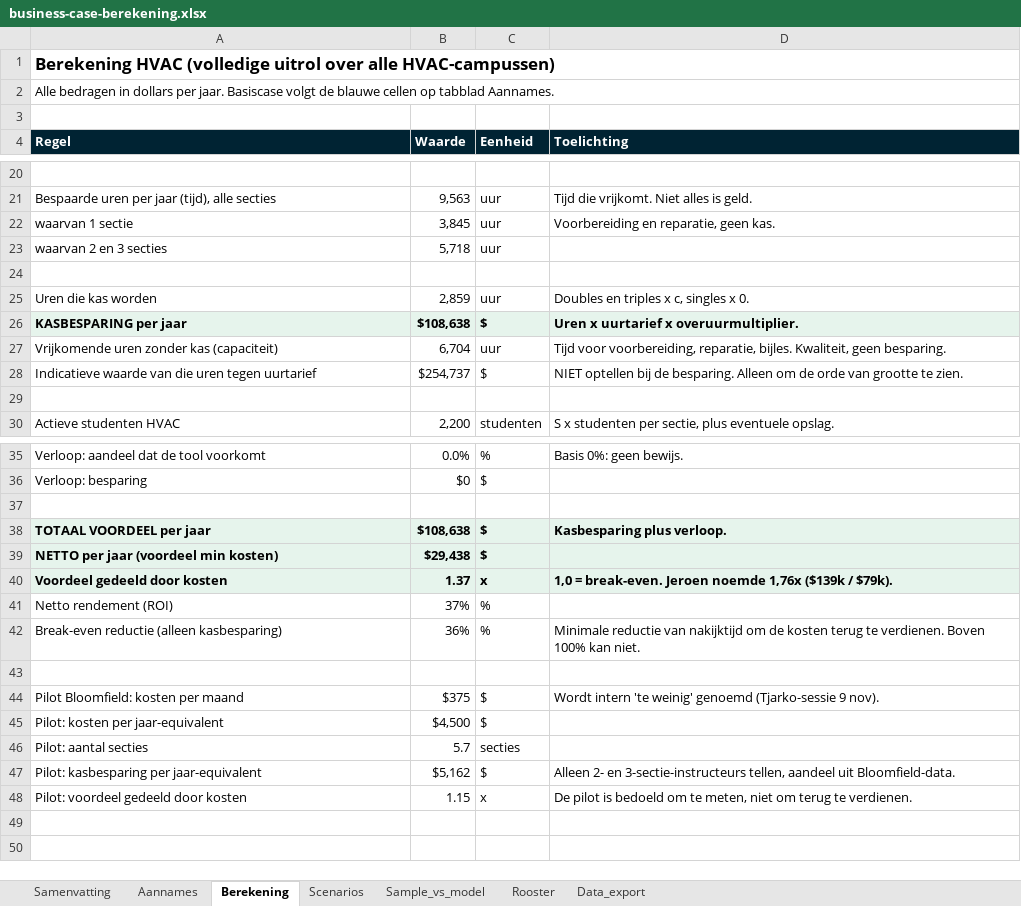
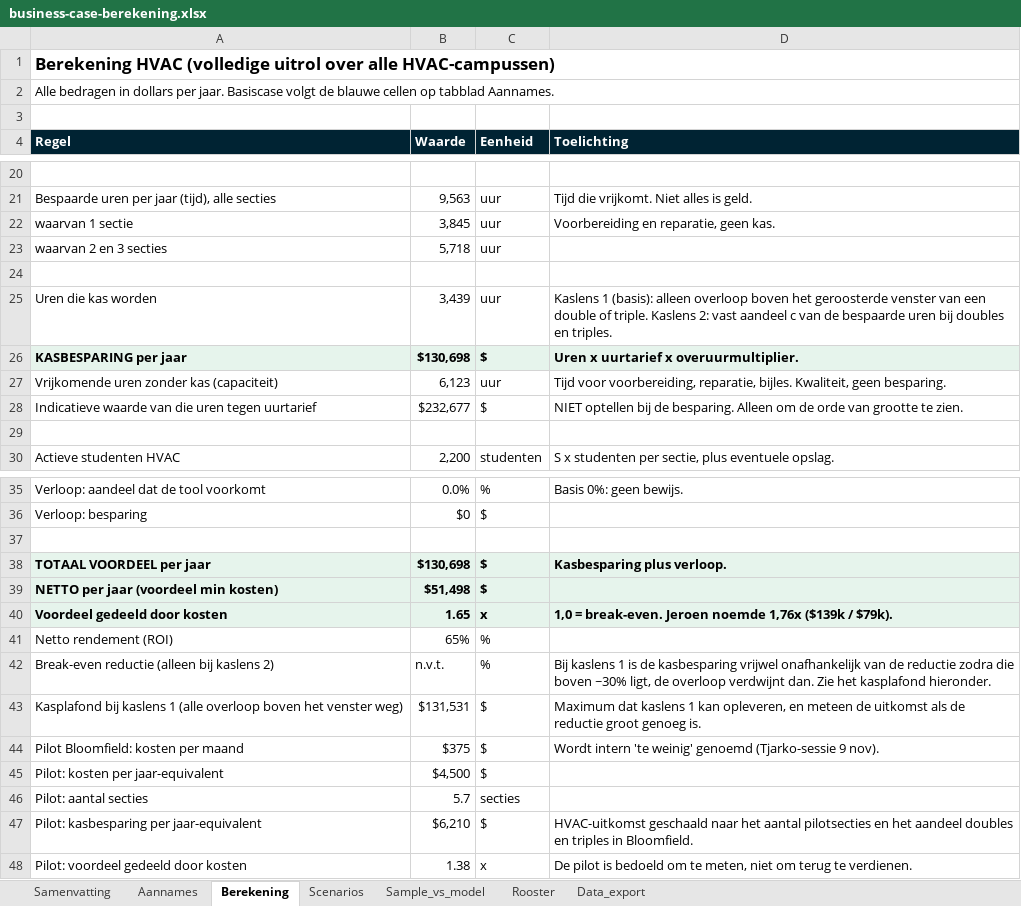
Before and after one commit to Dante-Eduface/Claude, an Excel workbook: GTM/Accounts/uti/business-case-berekening.xlsx, sheet Berekening, drawn as a sheet; only a part is shown, gaps mark what is left out; values as stored, in another font and other column widths than the file's, no borders; removed rows and columns are numbered as before the commit, all else as after; the diff names each change by its address in the sheet, - before the commit and + after, or states it on an @@ line.

```diff
--- a/GTM/Accounts/uti/business-case-berekening.xlsx (sheet Berekening)
+++ b/GTM/Accounts/uti/business-case-berekening.xlsx (sheet Berekening)
-B25 (Waarde): 2,859
+B25 (Waarde): 3,439
-D25 (Toelichting): Doubles en triples x c, singles x 0.
+D25 (Toelichting): Kaslens 1 (basis): alleen overloop boven het geroosterde venster van een double of triple. Kaslens 2: vast aandeel c van de bespaarde uren bij doubles en triples.
-B26 (Waarde): $108,638
+B26 (Waarde): $130,698
-B27 (Waarde): 6,704
+B27 (Waarde): 6,123
-B28 (Waarde): $254,737
+B28 (Waarde): $232,677
-B38 (Waarde): $108,638
+B38 (Waarde): $130,698
-B39 (Waarde): $29,438
+B39 (Waarde): $51,498
-B40 (Waarde): 1.37
+B40 (Waarde): 1.65
-B41 (Waarde): 37%
+B41 (Waarde): 65%
-row 42: Break-even reductie (alleen kasbesparing) | 36% | % | Minimale reductie van nakijktijd om de kosten terug te verdienen. Boven 100% kan niet.
-row 42: (empty)
+row 42: Break-even reductie (alleen bij kaslens 2) | n.v.t. | % | Bij kaslens 1 is de kasbesparing vrijwel onafhankelijk van de reductie zodra die boven ~30% ligt, de overloop verdwijnt dan. Zie het kasplafond hieronder.
+row 43: Kasplafond bij kaslens 1 (alle overloop boven het venster weg) | $131,531 | $ | Maximum dat kaslens 1 kan opleveren, en meteen de uitkomst als de reductie groot genoeg is.
-B47 (Waarde): $5,162
+B47 (Waarde): $6,210
-D47 (Toelichting): Alleen 2- en 3-sectie-instructeurs tellen, aandeel uit Bloomfield-data.
+D47 (Toelichting): HVAC-uitkomst geschaald naar het aantal pilotsecties en het aandeel doubles en triples in Bloomfield.
-B48 (Waarde): 1.15
+B48 (Waarde): 1.38
```
Also changed, not shown: sheet Samenvatting, sheet Rooster, sheet Aannames, sheet Sample_vs_model, sheet Scenarios, formulas that keep their value, 1 other file.
